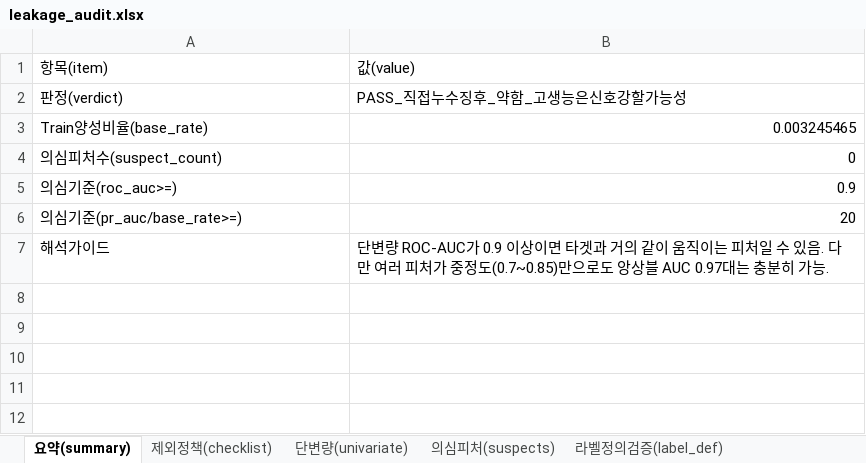
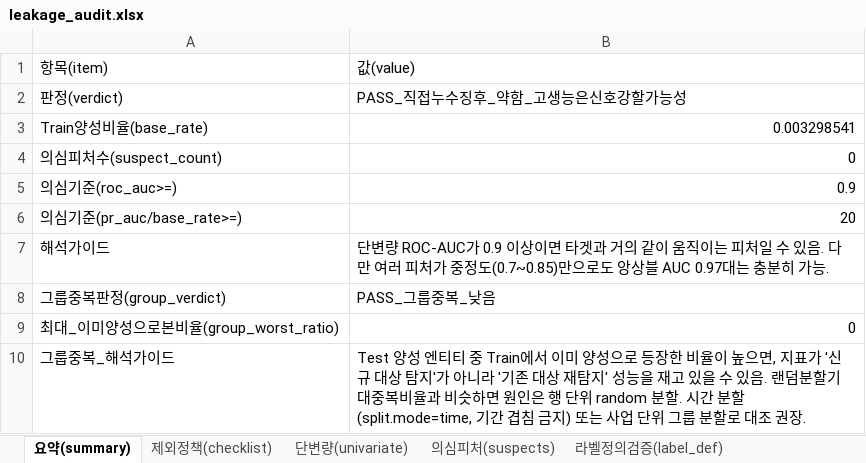
Before and after one commit to lky9464/LocalSubsidies_SupervisedLearning, an Excel workbook: outputs/reports/comparison/leakage_audit.xlsx, sheet 요약(summary), drawn as a sheet; values as stored, in another font and other column widths than the file's, no borders; the diff names each change by its address in the sheet, - before the commit and + after, or states it on an @@ line.

```diff
--- a/outputs/reports/comparison/leakage_audit.xlsx (sheet 요약(summary))
+++ b/outputs/reports/comparison/leakage_audit.xlsx (sheet 요약(summary))
-B3: 0.003245465
+B3: 0.003298541
+row 8: 그룹중복판정(group_verdict) | PASS_그룹중복_낮음
+row 9: 최대_이미양성으로본비율(group_worst_ratio) | 0
+row 10: 그룹중복_해석가이드 | Test 양성 엔티티 중 Train에서 이미 양성으로 등장한 비율이 높으면, 지표가 '신규 대상 탐지'가 아니라 '기존 대상 재탐지' 성능을 재고 있을 수 있음. 랜덤분할기대중복비율과 비슷하면 원인은 행 단위 random 분할. 시간 분할(split.mode=time, 기간 겹침 금지) 또는 사업 단위 그룹 분할로 대조 권장.
```
Also changed, not shown: sheet 단변량(univariate), sheet 라벨정의검증(label_def), other sheet tabs, 53 other files.
